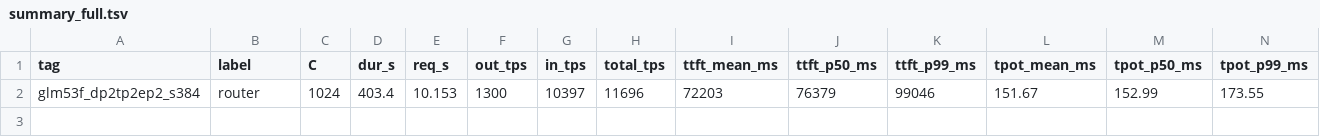
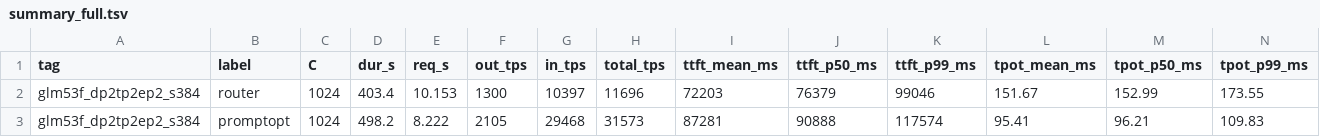
Before and after one commit to loswald/rtxpro6000-bench, a TSV file: results/600w/probe/glm53f_dp2tp2ep2_s384/summary_full.tsv, drawn as a sheet; only a part is shown; rows hold the shown columns only; the diff names each change by its address in the sheet, - before the commit and + after, or states it on an @@ line.

```diff
--- a/results/600w/probe/glm53f_dp2tp2ep2_s384/summary_full.tsv
+++ b/results/600w/probe/glm53f_dp2tp2ep2_s384/summary_full.tsv
+row 3: glm53f_dp2tp2ep2_s384 | promptopt | 1024 | 498.2 | 8.222 | 2105 | 29468 | 31573 | 87281 | 90888 | 117574 | 95.41 | 96.21 | 109.83
```
Also changed, not shown: results/600w/kernels_by_server_host1.tsv, results/summary_all.tsv, 14 other files.
